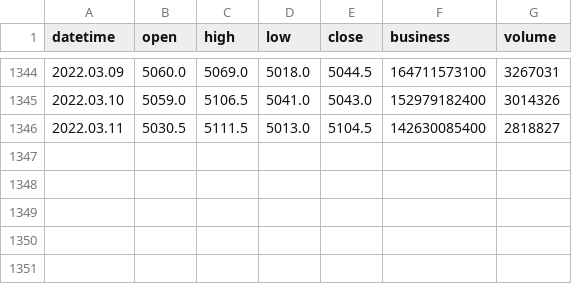
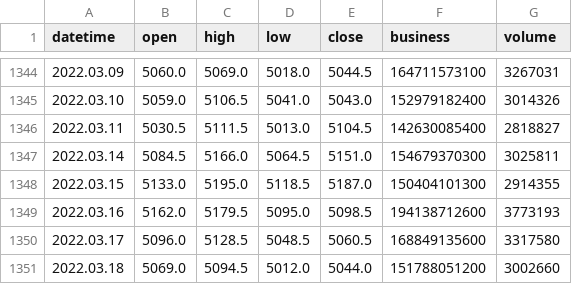
Before and after one commit to gbencke/pyAutoTradingBot, a CSV file: src/strategies/B3/WDOL/00.data/input/WDO$Daily.csv, drawn as a sheet; only a part is shown, gaps mark what is left out.

Commit message:
data(pyAutoTrader):Data Update...

```diff
--- a/src/strategies/B3/WDOL/00.data/input/WDO$Daily.csv
+++ b/src/strategies/B3/WDOL/00.data/input/WDO$Daily.csv
@@ -1346 +1346,6 @@ datetime,open,high,low,close,business,volume
 2022.03.11,5030.5,5111.5,5013.0,5104.5,142630085400,2818827
+2022.03.14,5084.5,5166.0,5064.5,5151.0,154679370300,3025811
+2022.03.15,5133.0,5195.0,5118.5,5187.0,150404101300,2914355
+2022.03.16,5162.0,5179.5,5095.0,5098.5,194138712600,3773193
+2022.03.17,5096.0,5128.5,5048.5,5060.5,168849135600,3317580
+2022.03.18,5069.0,5094.5,5012.0,5044.0,151788051200,3002660
```
Also changed, not shown: 2 other files.
